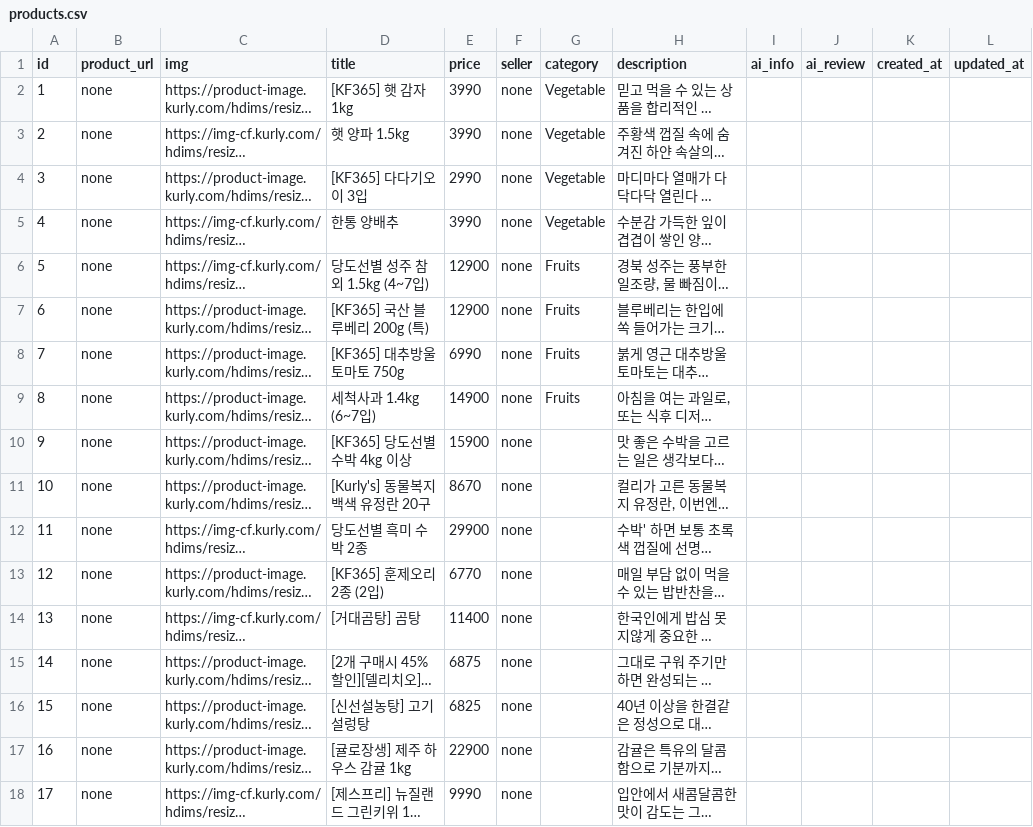
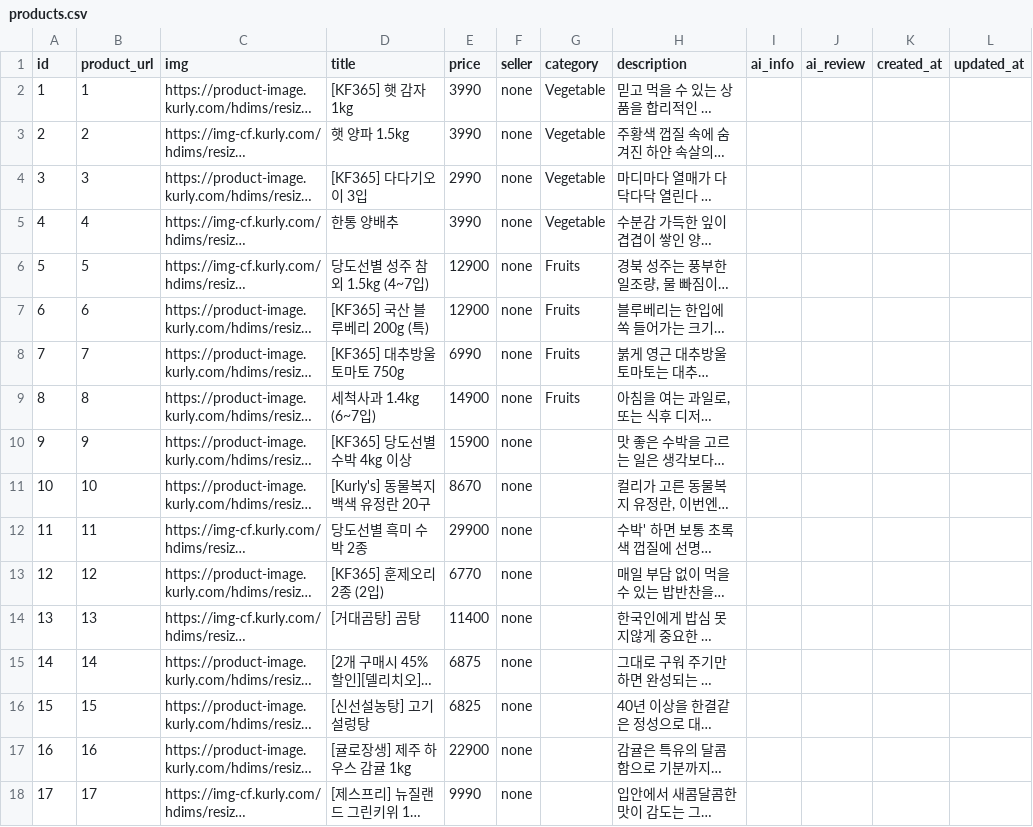
Before and after one commit to Hoogdle/Team_Voida, a CSV file: NaverSampleData/products.csv, drawn as a sheet; long unchanged cells end in …; the diff names each change by its address in the sheet, - before the commit and + after, or states it on an @@ line.

Commit message:
Add files via upload

```diff
--- a/NaverSampleData/products.csv
+++ b/NaverSampleData/products.csv
-B2 (product_url): none
+B2 (product_url): 1
-B3 (product_url): none
+B3 (product_url): 2
-B4 (product_url): none
+B4 (product_url): 3
-B5 (product_url): none
+B5 (product_url): 4
-B6 (product_url): none
+B6 (product_url): 5
-B7 (product_url): none
+B7 (product_url): 6
-B8 (product_url): none
+B8 (product_url): 7
-B9 (product_url): none
+B9 (product_url): 8
-B10 (product_url): none
+B10 (product_url): 9
-B11 (product_url): none
+B11 (product_url): 10
-B12 (product_url): none
+B12 (product_url): 11
-B13 (product_url): none
+B13 (product_url): 12
-B14 (product_url): none
+B14 (product_url): 13
-B15 (product_url): none
+B15 (product_url): 14
-B16 (product_url): none
+B16 (product_url): 15
-B17 (product_url): none
+B17 (product_url): 16
-B18 (product_url): none
+B18 (product_url): 17
```
